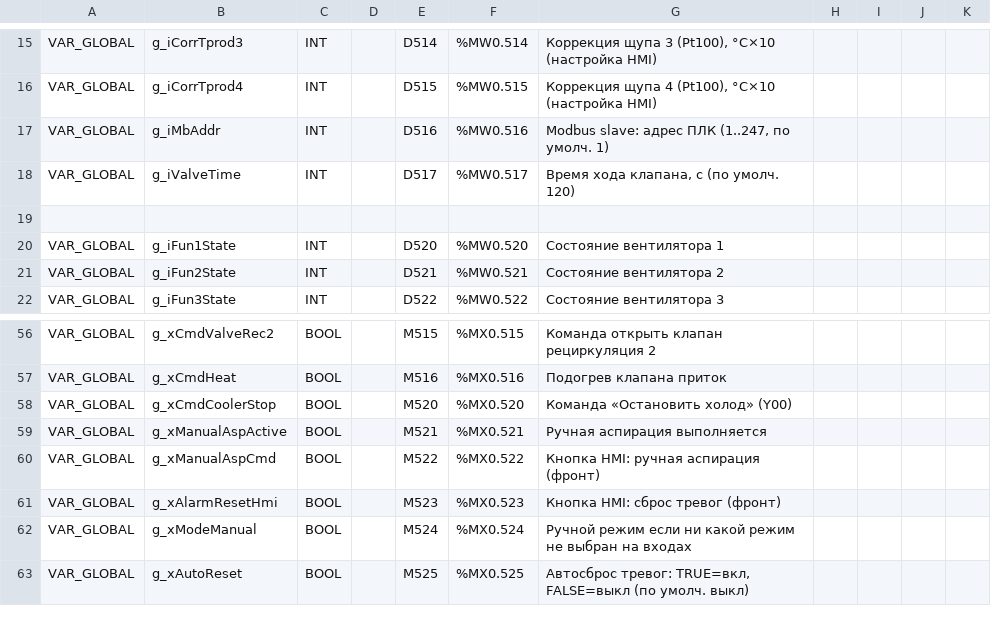
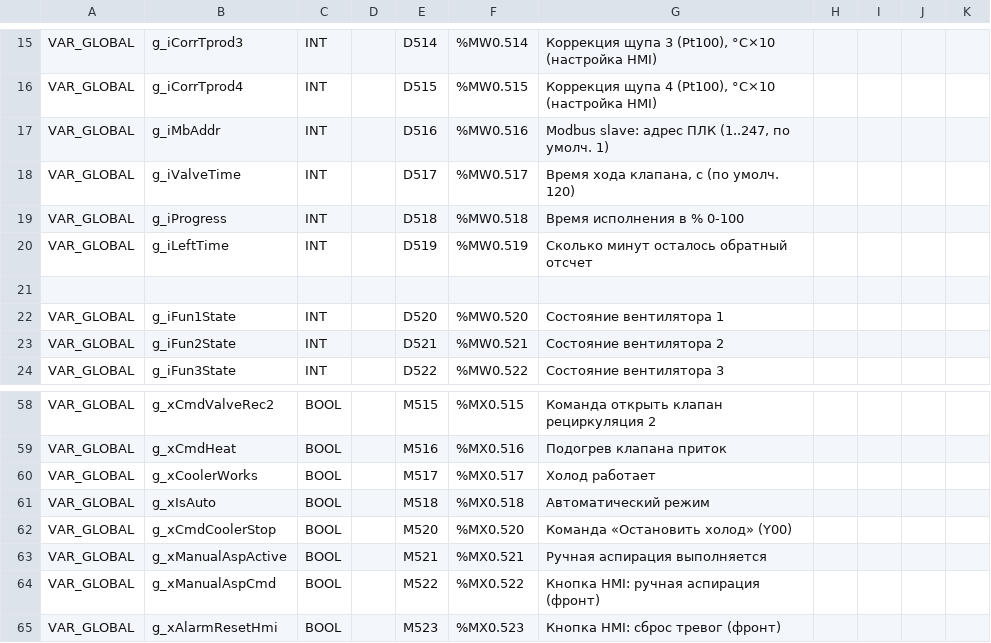
Before and after one commit to Serhioromano/gxw2-project-storage-hause, a CSV file: ПЛК/GVL.csv, drawn as a sheet; only a part is shown, gaps mark what is left out; the shorter side is filled out with more unchanged rows; the diff names each change by its address in the sheet, - before the commit and + after, or states it on an @@ line.

```diff
--- a/ПЛК/GVL.csv
+++ b/ПЛК/GVL.csv
+row 19: VAR_GLOBAL | g_iProgress | INT |  | D518 | %MW0.518 | Время исполнения в % 0-100
+row 20: VAR_GLOBAL | g_iLeftTime | INT |  | D519 | %MW0.519 | Сколько минут осталось обратный отсчет
+row 60: VAR_GLOBAL | g_xCoolerWorks | BOOL |  | M517 | %MX0.517 | Холод работает
+row 61: VAR_GLOBAL | g_xIsAuto | BOOL |  | M518 | %MX0.518 | Автоматический режим
```
Also changed, not shown: ПЛК/IO.csv, 1 other file.
